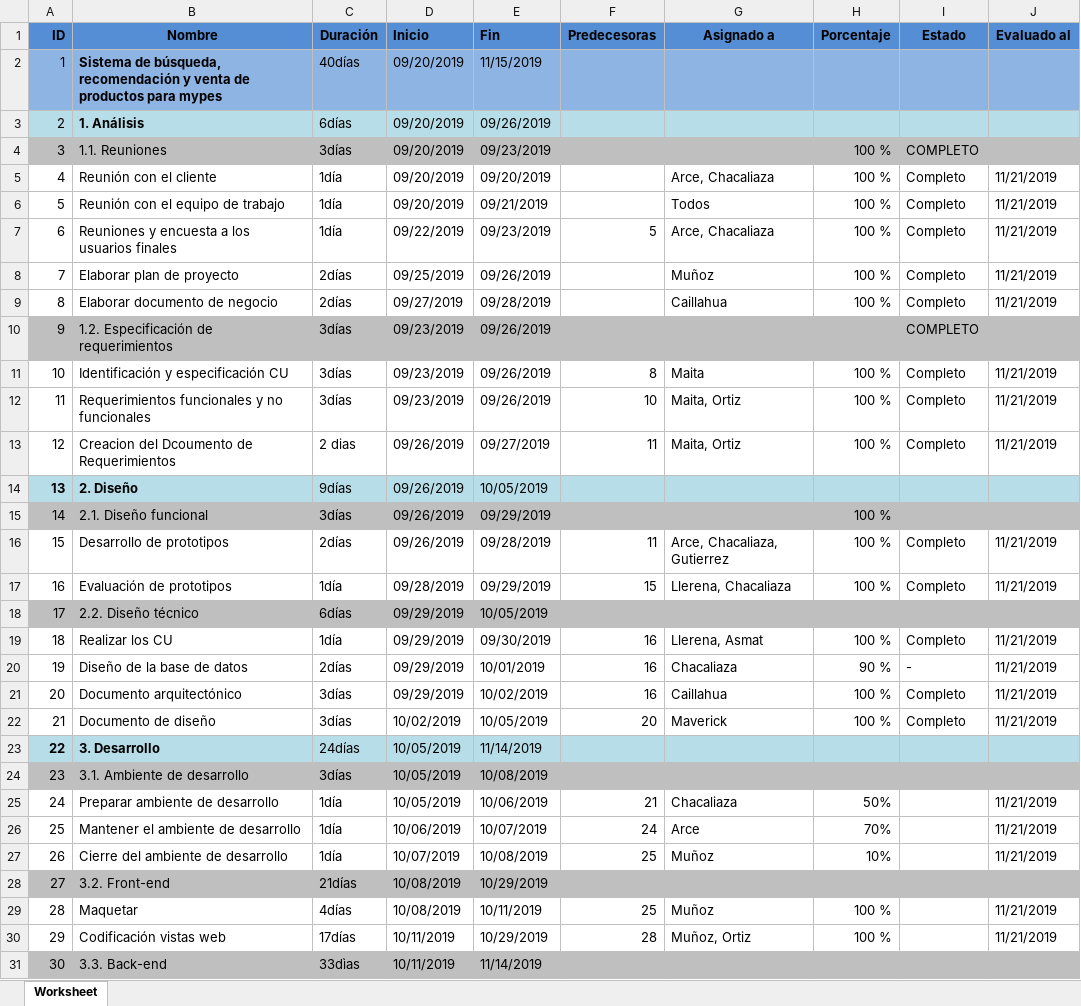
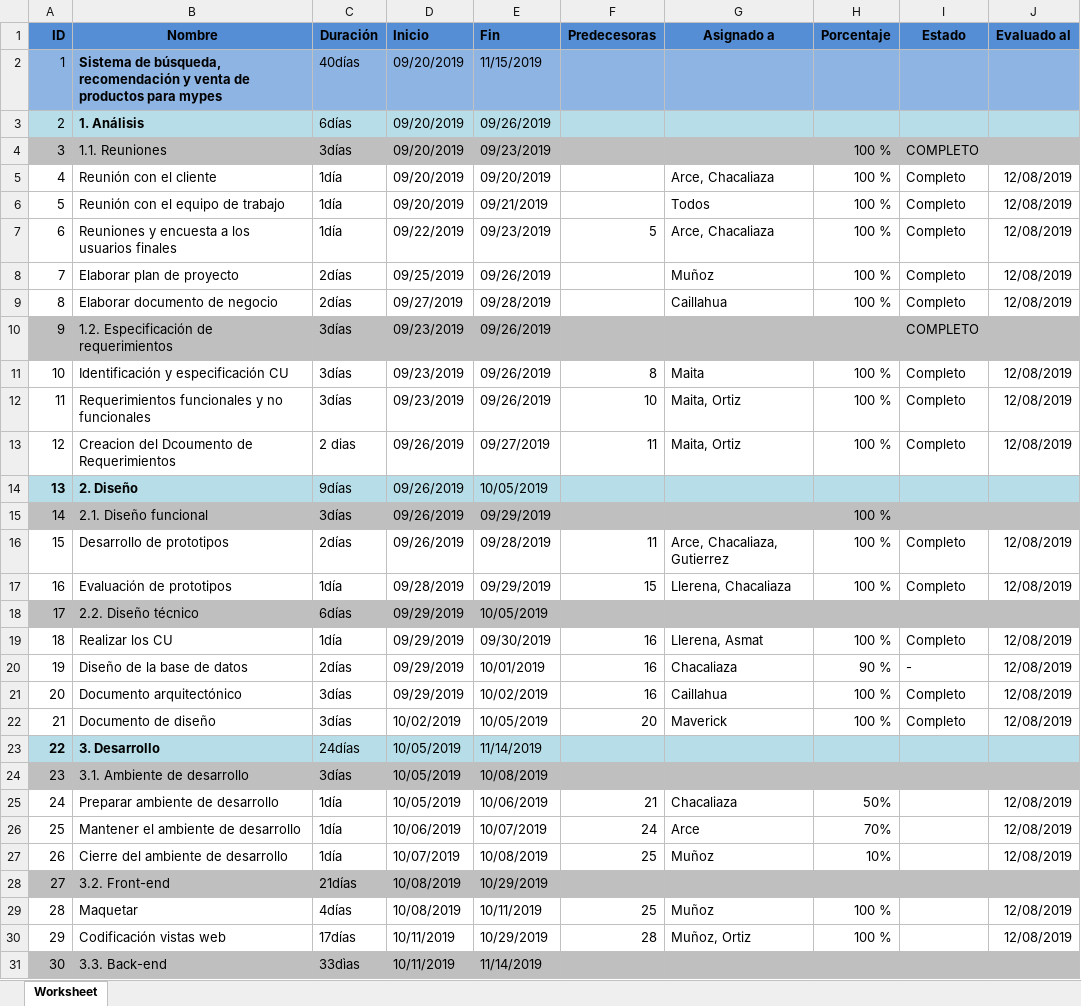
Before and after one commit to Caillahua/DebraSolutions, an Excel workbook: desarrollo/SBRVP/gestion/SBRVP_PC.xlsx, sheet Worksheet, drawn as a sheet; only a part is shown; values as stored, in another font and other column widths than the file's, no borders; the diff covers the shown part only; the diff names each change by its address in the sheet, - before the commit and + after, or states it on an @@ line.

```diff
--- a/desarrollo/SBRVP/gestion/SBRVP_PC.xlsx (sheet Worksheet)
+++ b/desarrollo/SBRVP/gestion/SBRVP_PC.xlsx (sheet Worksheet)
-J5:J9 (Evaluado al): 11/21/2019
+J5:J9 (Evaluado al): 12/08/2019
-J11:J13 (Evaluado al): 11/21/2019
+J11:J13 (Evaluado al): 12/08/2019
-J16:J17 (Evaluado al): 11/21/2019
+J16:J17 (Evaluado al): 12/08/2019
-J19:J22 (Evaluado al): 11/21/2019
+J19:J22 (Evaluado al): 12/08/2019
-J25:J27 (Evaluado al): 11/21/2019
+J25:J27 (Evaluado al): 12/08/2019
-J29:J30 (Evaluado al): 11/21/2019
+J29:J30 (Evaluado al): 12/08/2019
```
Also changed, not shown: 18 edited cells elsewhere in this sheet, 1 other file.
